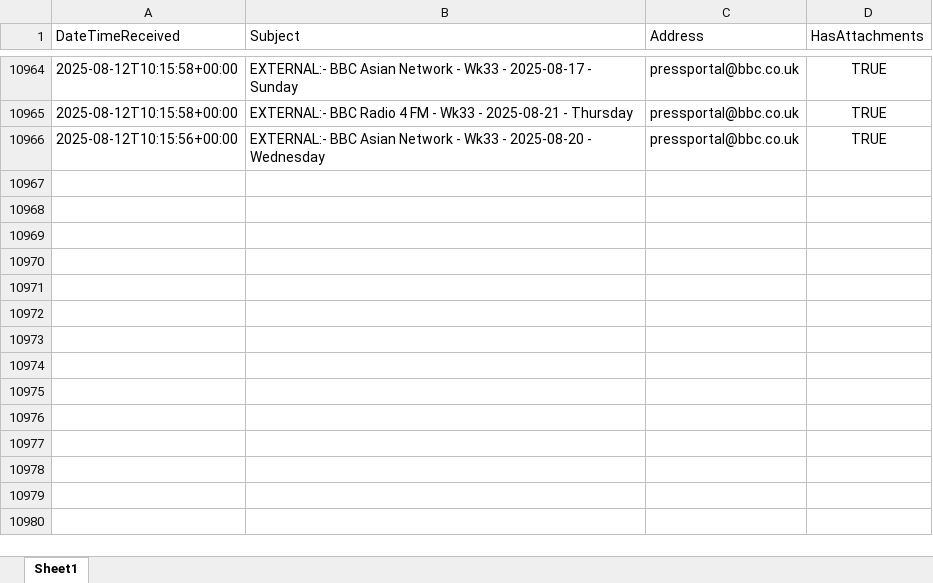
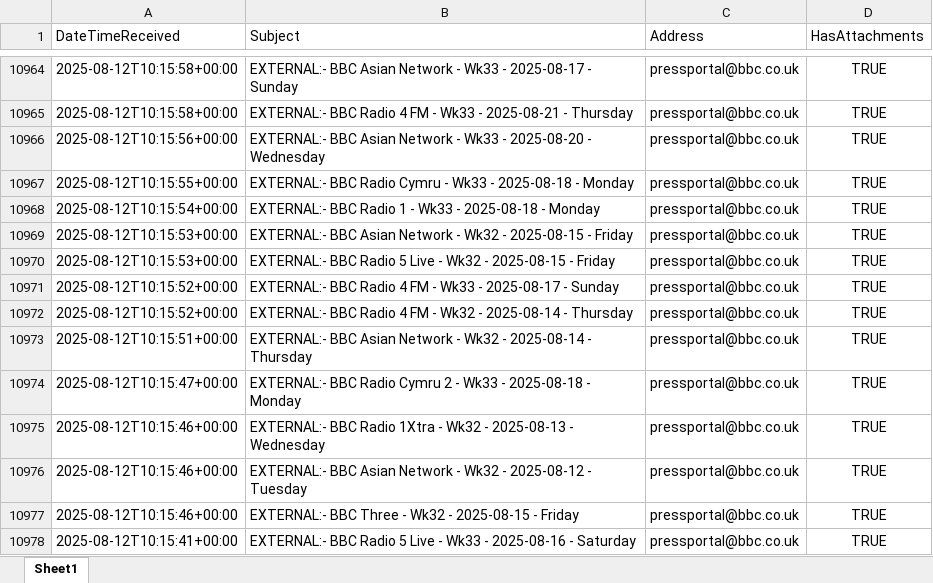
Before and after one commit to nickyleech/Files, an Excel workbook: Mailbox Emails/Mailbox Emails.xlsx, sheet Sheet1, drawn as a sheet; only a part is shown, gaps mark what is left out; values as stored, in another font and other column widths than the file's, no borders; table styles not drawn; the diff names each change by its address in the sheet, - before the commit and + after, or states it on an @@ line.

Commit message:
Update file from SharePoint:

```diff
--- a/Mailbox Emails/Mailbox Emails.xlsx (sheet Sheet1)
+++ b/Mailbox Emails/Mailbox Emails.xlsx (sheet Sheet1)
+row 10967: 2025-08-12T10:15:55+00:00 | EXTERNAL:- BBC Radio Cymru - Wk33 - 2025-08-18 - Monday | pressportal@bbc.co.uk | TRUE
+row 10968: 2025-08-12T10:15:54+00:00 | EXTERNAL:- BBC Radio 1 - Wk33 - 2025-08-18 - Monday | pressportal@bbc.co.uk | TRUE
+row 10969: 2025-08-12T10:15:53+00:00 | EXTERNAL:- BBC Asian Network - Wk32 - 2025-08-15 - Friday | pressportal@bbc.co.uk | TRUE
+row 10970: 2025-08-12T10:15:53+00:00 | EXTERNAL:- BBC Radio 5 Live - Wk32 - 2025-08-15 - Friday | pressportal@bbc.co.uk | TRUE
+row 10971: 2025-08-12T10:15:52+00:00 | EXTERNAL:- BBC Radio 4 FM - Wk33 - 2025-08-17 - Sunday | pressportal@bbc.co.uk | TRUE
+row 10972: 2025-08-12T10:15:52+00:00 | EXTERNAL:- BBC Radio 4 FM - Wk32 - 2025-08-14 - Thursday | pressportal@bbc.co.uk | TRUE
+row 10973: 2025-08-12T10:15:51+00:00 | EXTERNAL:- BBC Asian Network - Wk32 - 2025-08-14 - Thursday | pressportal@bbc.co.uk | TRUE
+row 10974: 2025-08-12T10:15:47+00:00 | EXTERNAL:- BBC Radio Cymru 2 - Wk33 - 2025-08-18 - Monday | pressportal@bbc.co.uk | TRUE
+row 10975: 2025-08-12T10:15:46+00:00 | EXTERNAL:- BBC Radio 1Xtra - Wk32 - 2025-08-13 - Wednesday | pressportal@bbc.co.uk | TRUE
+row 10976: 2025-08-12T10:15:46+00:00 | EXTERNAL:- BBC Asian Network - Wk32 - 2025-08-12 - Tuesday | pressportal@bbc.co.uk | TRUE
+row 10977: 2025-08-12T10:15:46+00:00 | EXTERNAL:- BBC Three - Wk32 - 2025-08-15 - Friday | pressportal@bbc.co.uk | TRUE
+row 10978: 2025-08-12T10:15:41+00:00 | EXTERNAL:- BBC Radio 5 Live - Wk33 - 2025-08-16 - Saturday | pressportal@bbc.co.uk | TRUE
```
